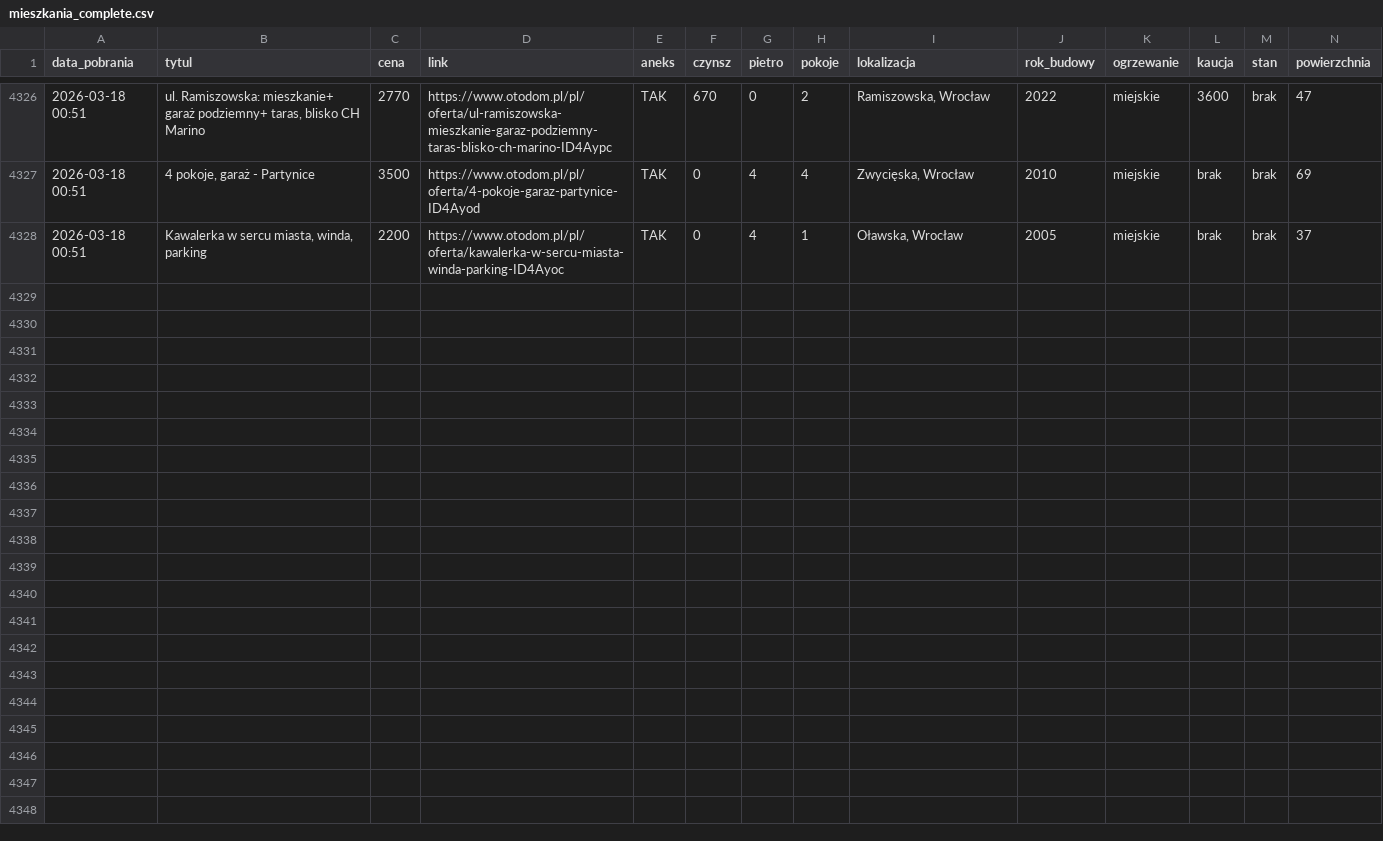
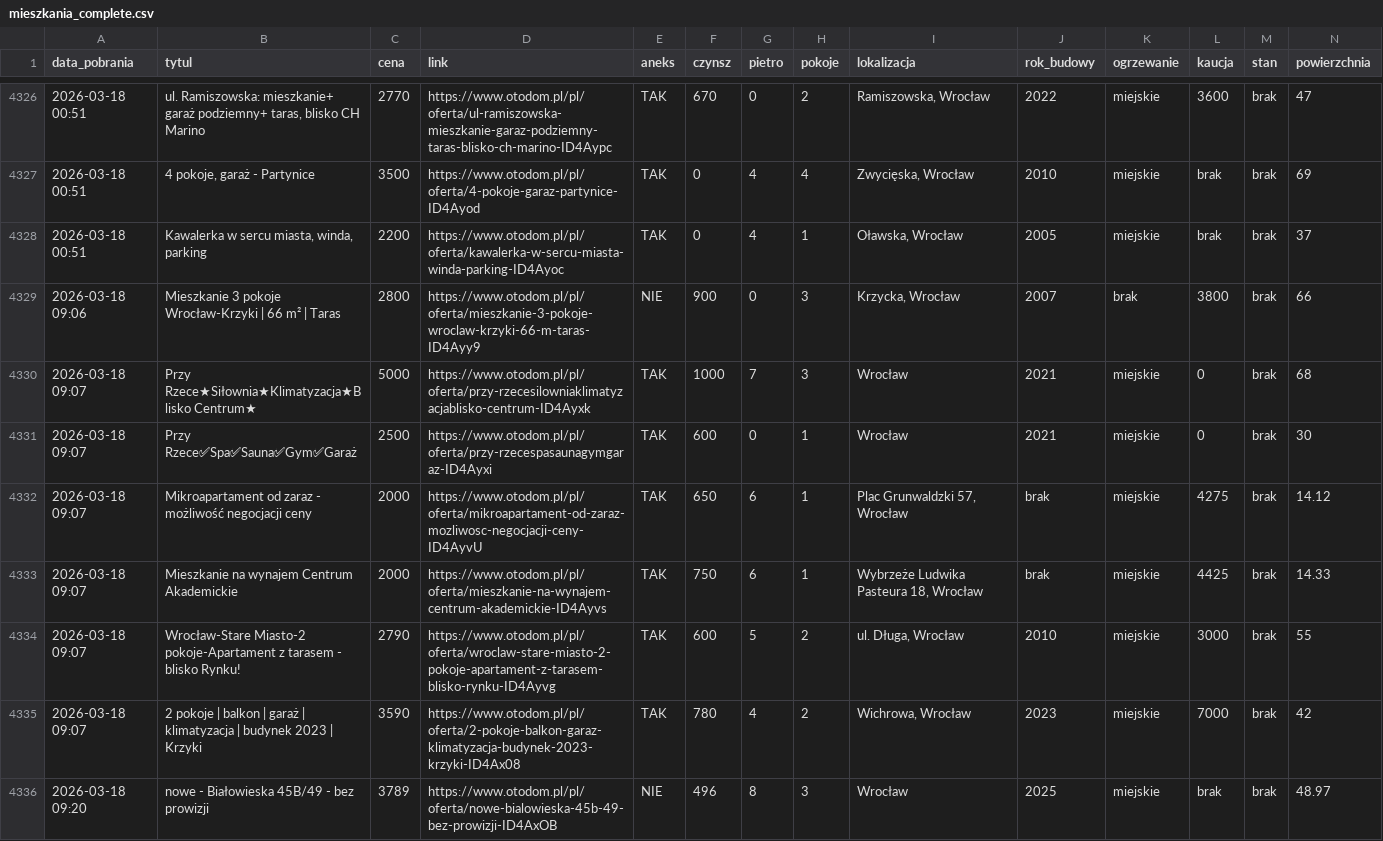
Before and after one commit to krybojda/scraping_wro, a CSV file: mieszkania_complete.csv, drawn as a sheet; only a part is shown, gaps mark what is left out; rows hold the shown columns only; the diff names each change by its address in the sheet, - before the commit and + after, or states it on an @@ line.

```diff
--- a/mieszkania_complete.csv
+++ b/mieszkania_complete.csv
+row 4329: 2026-03-18 09:06 | Mieszkanie 3 pokoje Wrocław-Krzyki | 66 m² | Taras | 2800 | https://www.otodom.pl/pl/oferta/mieszkanie-3-pokoje-wroclaw-krzyki-66-m-taras-ID4Ayy9 | NIE | 900 | 0 | 3 | Krzycka, Wrocław | 2007 | brak | 3800 | brak | 66
+row 4330: 2026-03-18 09:07 | Przy Rzece★Siłownia★Klimatyzacja★Blisko Centrum★ | 5000 | https://www.otodom.pl/pl/oferta/przy-rzecesilowniaklimatyzacjablisko-centrum-ID4Ayxk | TAK | 1000 | 7 | 3 | Wrocław | 2021 | miejskie | 0 | brak | 68
+row 4331: 2026-03-18 09:07 | Przy Rzece✅Spa✅Sauna✅Gym✅Garaż | 2500 | https://www.otodom.pl/pl/oferta/przy-rzecespasaunagymgaraz-ID4Ayxi | TAK | 600 | 0 | 1 | Wrocław | 2021 | miejskie | 0 | brak | 30
+row 4332: 2026-03-18 09:07 | Mikroapartament od zaraz - możliwość negocjacji ceny | 2000 | https://www.otodom.pl/pl/oferta/mikroapartament-od-zaraz-mozliwosc-negocjacji-ceny-ID4AyvU | TAK | 650 | 6 | 1 | Plac Grunwaldzki 57, Wrocław | brak | miejskie | 4275 | brak | 14.12
+row 4333: 2026-03-18 09:07 | Mieszkanie na wynajem Centrum Akademickie | 2000 | https://www.otodom.pl/pl/oferta/mieszkanie-na-wynajem-centrum-akademickie-ID4Ayvs | TAK | 750 | 6 | 1 | Wybrzeże Ludwika Pasteura 18, Wrocław | brak | miejskie | 4425 | brak | 14.33
+row 4334: 2026-03-18 09:07 | Wrocław-Stare Miasto-2 pokoje-Apartament z tarasem - blisko Rynku! | 2790 | https://www.otodom.pl/pl/oferta/wroclaw-stare-miasto-2-pokoje-apartament-z-tarasem-blisko-rynku-ID4Ayvg | TAK | 600 | 5 | 2 | ul. Długa, Wrocław | 2010 | miejskie | 3000 | brak | 55
+row 4335: 2026-03-18 09:07 | 2 pokoje | balkon | garaż | klimatyzacja | budynek 2023 | Krzyki | 3590 | https://www.otodom.pl/pl/oferta/2-pokoje-balkon-garaz-klimatyzacja-budynek-2023-krzyki-ID4Ax08 | TAK | 780 | 4 | 2 | Wichrowa, Wrocław | 2023 | miejskie | 7000 | brak | 42
+row 4336: 2026-03-18 09:20 | nowe - Białowieska 45B/49 - bez prowizji | 3789 | https://www.otodom.pl/pl/oferta/nowe-bialowieska-45b-49-bez-prowizji-ID4AxOB | NIE | 496 | 8 | 3 | Wrocław | 2025 | miejskie | brak | brak | 48.97
```
Also changed, not shown: 1 other file.
